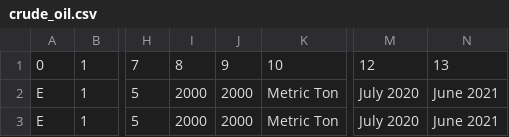
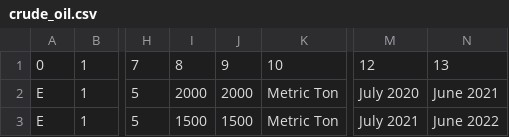
Before and after one commit to AKC23/GAIN-sampledb, a CSV file: crude_oil.csv, drawn as a sheet; only a part is shown, gaps mark what is left out; the diff names each change by its address in the sheet, - before the commit and + after, or states it on an @@ line.

Commit message:
modified:   crude_oil.csv modified:   insert_total_food_import.php new file:   insert_total_local_food_production.php modified:   test_join.php new file:   total_local_food_production.csv

```diff
--- a/crude_oil.csv
+++ b/crude_oil.csv
-I3: 2000
+I3: 1500
-J3: 2000
+J3: 1500
-M3: July 2020
+M3: July 2021
-N3: June 2021
+N3: June 2022
```
Also changed, not shown: 3 other files.
